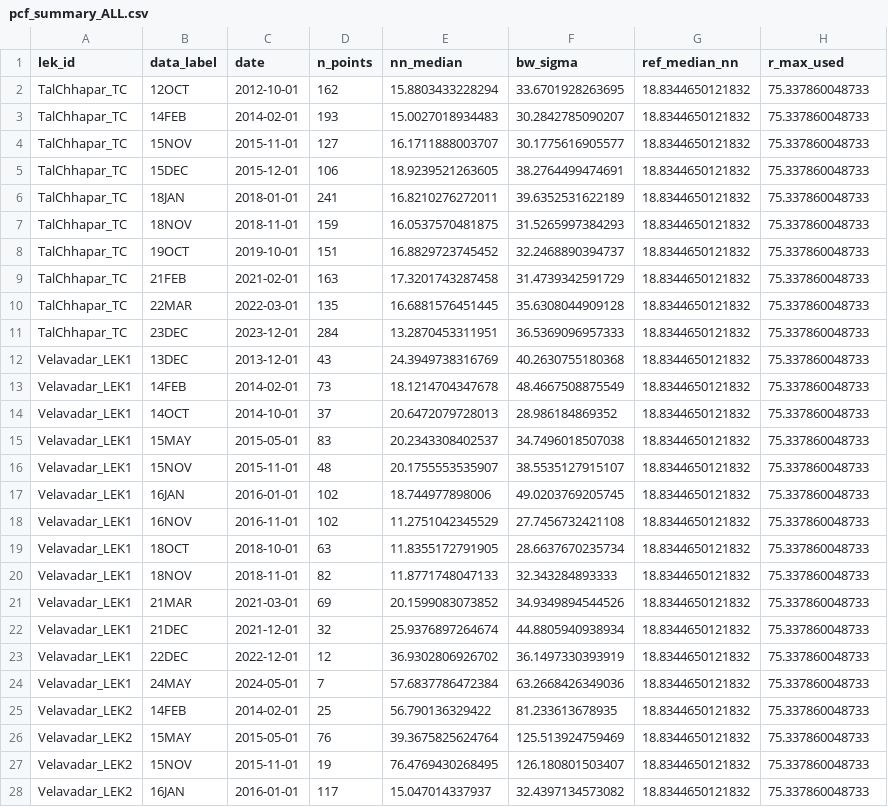
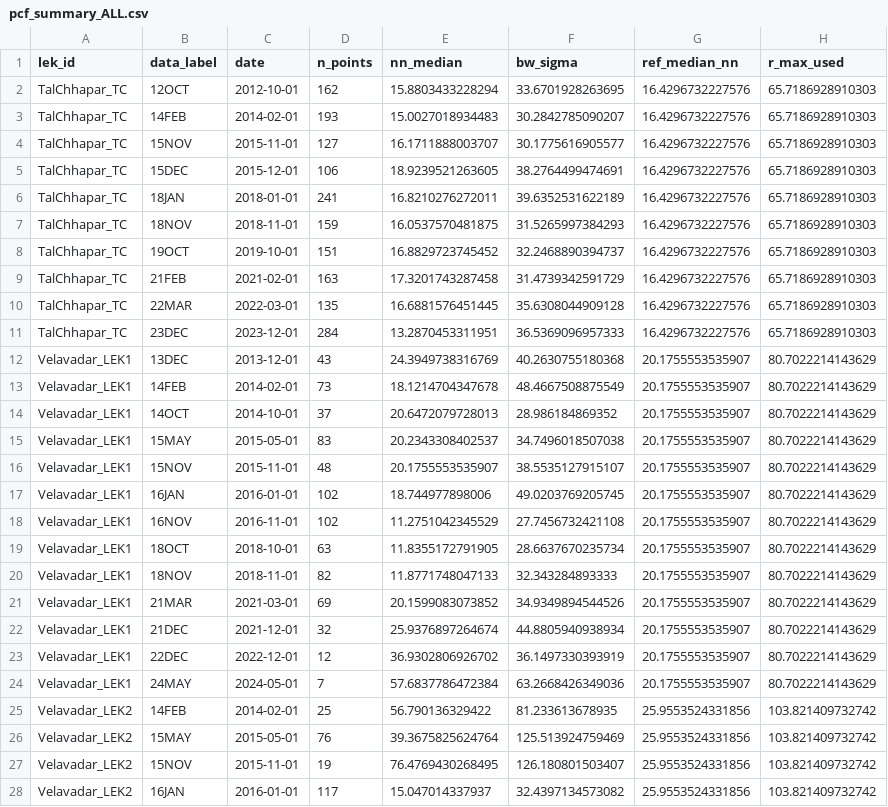
Before and after one commit to ruthviksp/territory_geometry, a CSV file: processed_data/pcf_summary_ALL.csv, drawn as a sheet; only a part is shown; the diff covers the shown part only.

```diff
--- a/processed_data/pcf_summary_ALL.csv
+++ b/processed_data/pcf_summary_ALL.csv
@@ -1,28 +1,28 @@
 "lek_id","data_label","date","n_points","nn_median","bw_sigma","ref_median_nn","r_max_used"
-"TalChhapar_TC","12OCT",2012-10-01,162,15.8803433228294,33.6701928263695,18.8344650121832,75.337860048733
-"TalChhapar_TC","14FEB",2014-02-01,193,15.0027018934483,30.2842785090207,18.8344650121832,75.337860048733
-"TalChhapar_TC","15NOV",2015-11-01,127,16.1711888003707,30.1775616905577,18.8344650121832,75.337860048733
-"TalChhapar_TC","15DEC",2015-12-01,106,18.9239521263605,38.2764499474691,18.8344650121832,75.337860048733
-"TalChhapar_TC","18JAN",2018-01-01,241,16.8210276272011,39.6352531622189,18.8344650121832,75.337860048733
-"TalChhapar_TC","18NOV",2018-11-01,159,16.0537570481875,31.5265997384293,18.8344650121832,75.337860048733
-"TalChhapar_TC","19OCT",2019-10-01,151,16.8829723745452,32.2468890394737,18.8344650121832,75.337860048733
-"TalChhapar_TC","21FEB",2021-02-01,163,17.3201743287458,31.4739342591729,18.8344650121832,75.337860048733
-"TalChhapar_TC","22MAR",2022-03-01,135,16.6881576451445,35.6308044909128,18.8344650121832,75.337860048733
-"TalChhapar_TC","23DEC",2023-12-01,284,13.2870453311951,36.5369096957333,18.8344650121832,75.337860048733
-"Velavadar_LEK1","13DEC",2013-12-01,43,24.3949738316769,40.2630755180368,18.8344650121832,75.337860048733
-"Velavadar_LEK1","14FEB",2014-02-01,73,18.1214704347678,48.4667508875549,18.8344650121832,75.337860048733
-"Velavadar_LEK1","14OCT",2014-10-01,37,20.6472079728013,28.986184869352,18.8344650121832,75.337860048733
-"Velavadar_LEK1","15MAY",2015-05-01,83,20.2343308402537,34.7496018507038,18.8344650121832,75.337860048733
-"Velavadar_LEK1","15NOV",2015-11-01,48,20.1755553535907,38.5535127915107,18.8344650121832,75.337860048733
-"Velavadar_LEK1","16JAN",2016-01-01,102,18.744977898006,49.0203769205745,18.8344650121832,75.337860048733
-"Velavadar_LEK1","16NOV",2016-11-01,102,11.2751042345529,27.7456732421108,18.8344650121832,75.337860048733
-"Velavadar_LEK1","18OCT",2018-10-01,63,11.8355172791905,28.6637670235734,18.8344650121832,75.337860048733
-"Velavadar_LEK1","18NOV",2018-11-01,82,11.8771748047133,32.343284893333,18.8344650121832,75.337860048733
-"Velavadar_LEK1","21MAR",2021-03-01,69,20.1599083073852,34.9349894544526,18.8344650121832,75.337860048733
-"Velavadar_LEK1","21DEC",2021-12-01,32,25.9376897264674,44.8805940938934,18.8344650121832,75.337860048733
-"Velavadar_LEK1","22DEC",2022-12-01,12,36.9302806926702,36.1497330393919,18.8344650121832,75.337860048733
-"Velavadar_LEK1","24MAY",2024-05-01,7,57.6837786472384,63.2668426349036,18.8344650121832,75.337860048733
-"Velavadar_LEK2","14FEB",2014-02-01,25,56.790136329422,81.233613678935,18.8344650121832,75.337860048733
-"Velavadar_LEK2","15MAY",2015-05-01,76,39.3675825624764,125.513924759469,18.8344650121832,75.337860048733
-"Velavadar_LEK2","15NOV",2015-11-01,19,76.4769430268495,126.180801503407,18.8344650121832,75.337860048733
-"Velavadar_LEK2","16JAN",2016-01-01,117,15.047014337937,32.4397134573082,18.8344650121832,75.337860048733
+"TalChhapar_TC","12OCT",2012-10-01,162,15.8803433228294,33.6701928263695,16.4296732227576,65.7186928910303
+"TalChhapar_TC","14FEB",2014-02-01,193,15.0027018934483,30.2842785090207,16.4296732227576,65.7186928910303
+"TalChhapar_TC","15NOV",2015-11-01,127,16.1711888003707,30.1775616905577,16.4296732227576,65.7186928910303
+"TalChhapar_TC","15DEC",2015-12-01,106,18.9239521263605,38.2764499474691,16.4296732227576,65.7186928910303
+"TalChhapar_TC","18JAN",2018-01-01,241,16.8210276272011,39.6352531622189,16.4296732227576,65.7186928910303
+"TalChhapar_TC","18NOV",2018-11-01,159,16.0537570481875,31.5265997384293,16.4296732227576,65.7186928910303
+"TalChhapar_TC","19OCT",2019-10-01,151,16.8829723745452,32.2468890394737,16.4296732227576,65.7186928910303
+"TalChhapar_TC","21FEB",2021-02-01,163,17.3201743287458,31.4739342591729,16.4296732227576,65.7186928910303
+"TalChhapar_TC","22MAR",2022-03-01,135,16.6881576451445,35.6308044909128,16.4296732227576,65.7186928910303
+"TalChhapar_TC","23DEC",2023-12-01,284,13.2870453311951,36.5369096957333,16.4296732227576,65.7186928910303
+"Velavadar_LEK1","13DEC",2013-12-01,43,24.3949738316769,40.2630755180368,20.1755553535907,80.7022214143629
+"Velavadar_LEK1","14FEB",2014-02-01,73,18.1214704347678,48.4667508875549,20.1755553535907,80.7022214143629
+"Velavadar_LEK1","14OCT",2014-10-01,37,20.6472079728013,28.986184869352,20.1755553535907,80.7022214143629
+"Velavadar_LEK1","15MAY",2015-05-01,83,20.2343308402537,34.7496018507038,20.1755553535907,80.7022214143629
+"Velavadar_LEK1","15NOV",2015-11-01,48,20.1755553535907,38.5535127915107,20.1755553535907,80.7022214143629
+"Velavadar_LEK1","16JAN",2016-01-01,102,18.744977898006,49.0203769205745,20.1755553535907,80.7022214143629
+"Velavadar_LEK1","16NOV",2016-11-01,102,11.2751042345529,27.7456732421108,20.1755553535907,80.7022214143629
+"Velavadar_LEK1","18OCT",2018-10-01,63,11.8355172791905,28.6637670235734,20.1755553535907,80.7022214143629
+"Velavadar_LEK1","18NOV",2018-11-01,82,11.8771748047133,32.343284893333,20.1755553535907,80.7022214143629
+"Velavadar_LEK1","21MAR",2021-03-01,69,20.1599083073852,34.9349894544526,20.1755553535907,80.7022214143629
+"Velavadar_LEK1","21DEC",2021-12-01,32,25.9376897264674,44.8805940938934,20.1755553535907,80.7022214143629
+"Velavadar_LEK1","22DEC",2022-12-01,12,36.9302806926702,36.1497330393919,20.1755553535907,80.7022214143629
+"Velavadar_LEK1","24MAY",2024-05-01,7,57.6837786472384,63.2668426349036,20.1755553535907,80.7022214143629
+"Velavadar_LEK2","14FEB",2014-02-01,25,56.790136329422,81.233613678935,25.9553524331856,103.821409732742
+"Velavadar_LEK2","15MAY",2015-05-01,76,39.3675825624764,125.513924759469,25.9553524331856,103.821409732742
+"Velavadar_LEK2","15NOV",2015-11-01,19,76.4769430268495,126.180801503407,25.9553524331856,103.821409732742
+"Velavadar_LEK2","16JAN",2016-01-01,117,15.047014337937,32.4397134573082,25.9553524331856,103.821409732742
```
Also changed, not shown: 14 edited cells elsewhere in this file, processed_data/pcf_peak_table_ALL.csv, 11 other files.
